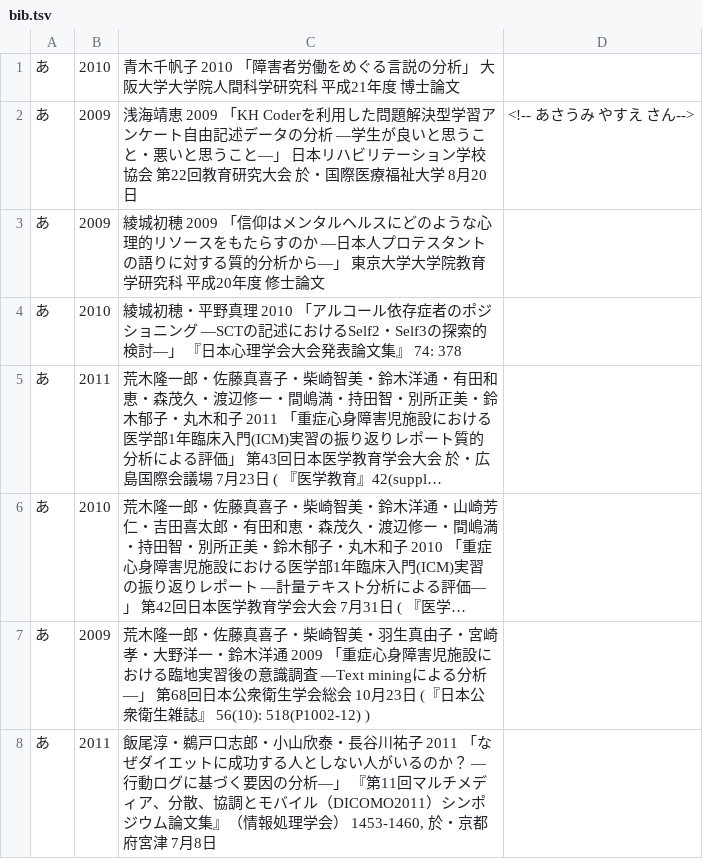
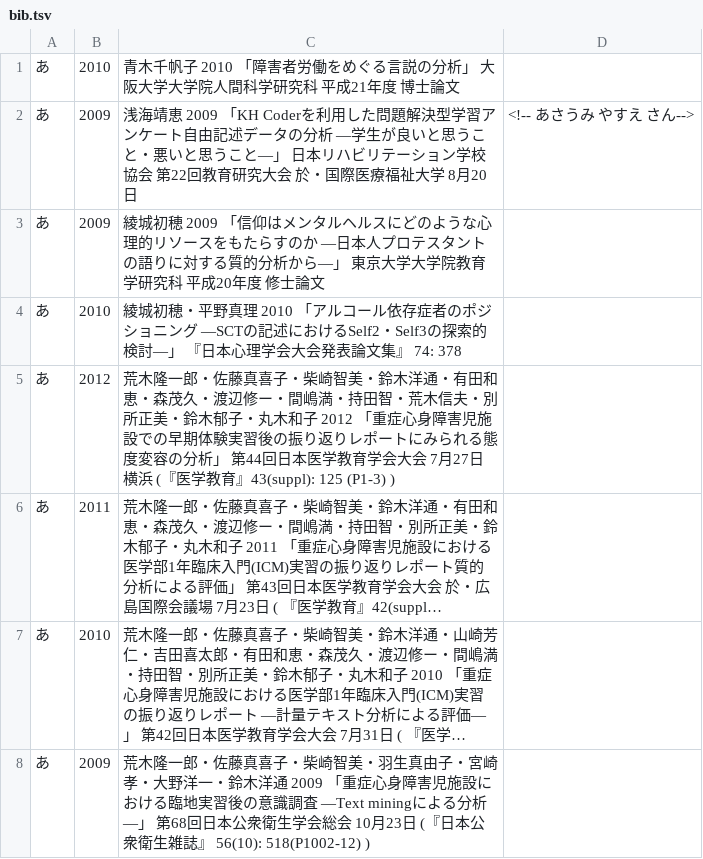
Before and after one commit to ko-ichi-h/khcoder, a TSV file: core/memo/bib.tsv, drawn as a sheet; only a part is shown; the shorter side is filled out with more unchanged rows; long unchanged cells end in …; the diff covers the shown part only; the diff names each change by its address in the sheet, - before the commit and + after, or states it on an @@ line.

```diff
--- a/core/memo/bib.tsv
+++ b/core/memo/bib.tsv
+row 5: あ | 2012 | 荒木隆一郎・佐藤真喜子・柴崎智美・鈴木洋通・有田和恵・森茂久・渡辺修ー・間嶋満・持田智・荒木信夫・別所正美・鈴木郁子・丸木和子 2012 「重症心身障害児施設での早期体験実習後の振り返りレポートにみられる態度変容の分析」 第44回日本医学教育学会大会 7月27日 横浜 (『医学教育』43(suppl): 125 (P1-3) )
```
Also changed, not shown: 7 added rows elsewhere in this file, 2 other files.
